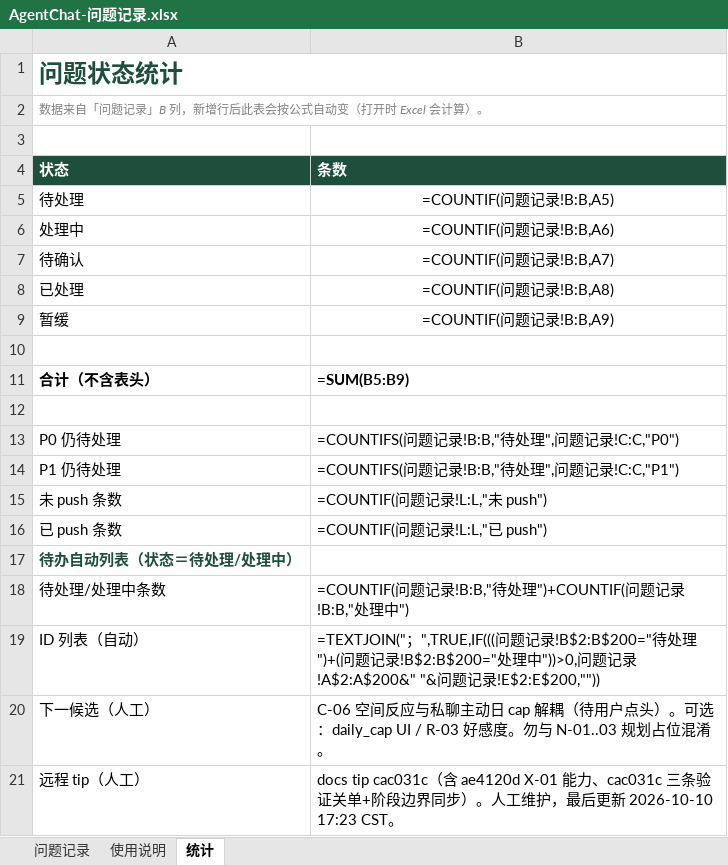
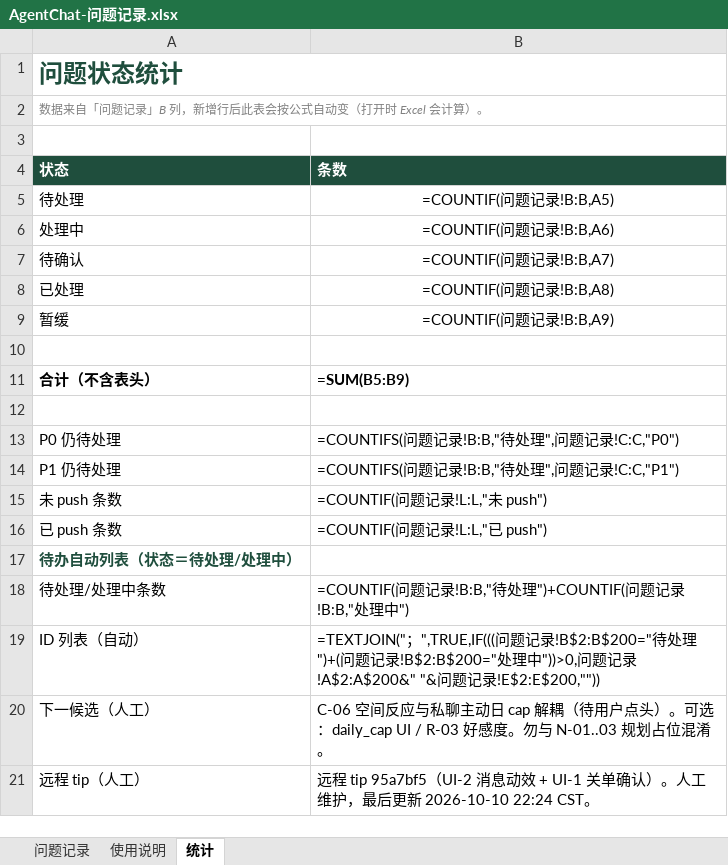
Before and after one commit to 2020638630/agent-chat, an Excel workbook: docs/product/AgentChat-问题记录.xlsx, sheet 统计, drawn as a sheet; values as stored, in another font and other column widths than the file's, no borders; formulas without a stored value are shown as written; charts and pictures not drawn; the diff names each change by its address in the sheet, - before the commit and + after, or states it on an @@ line.

```diff
--- a/docs/product/AgentChat-问题记录.xlsx (sheet 统计)
+++ b/docs/product/AgentChat-问题记录.xlsx (sheet 统计)
-B21 (条数): docs tip cac031c（含 ae4120d X-01 能力、cac031c 三条验证关单+阶段边界同步）。人工维护，最后更新 2026-10-10 17:23 CST。
+B21 (条数): 远程 tip 95a7bf5（UI-2 消息动效 + UI-1 关单确认）。人工维护，最后更新 2026-10-10 22:24 CST。
```
Also changed, not shown: sheet 问题记录, sheet 使用说明.
